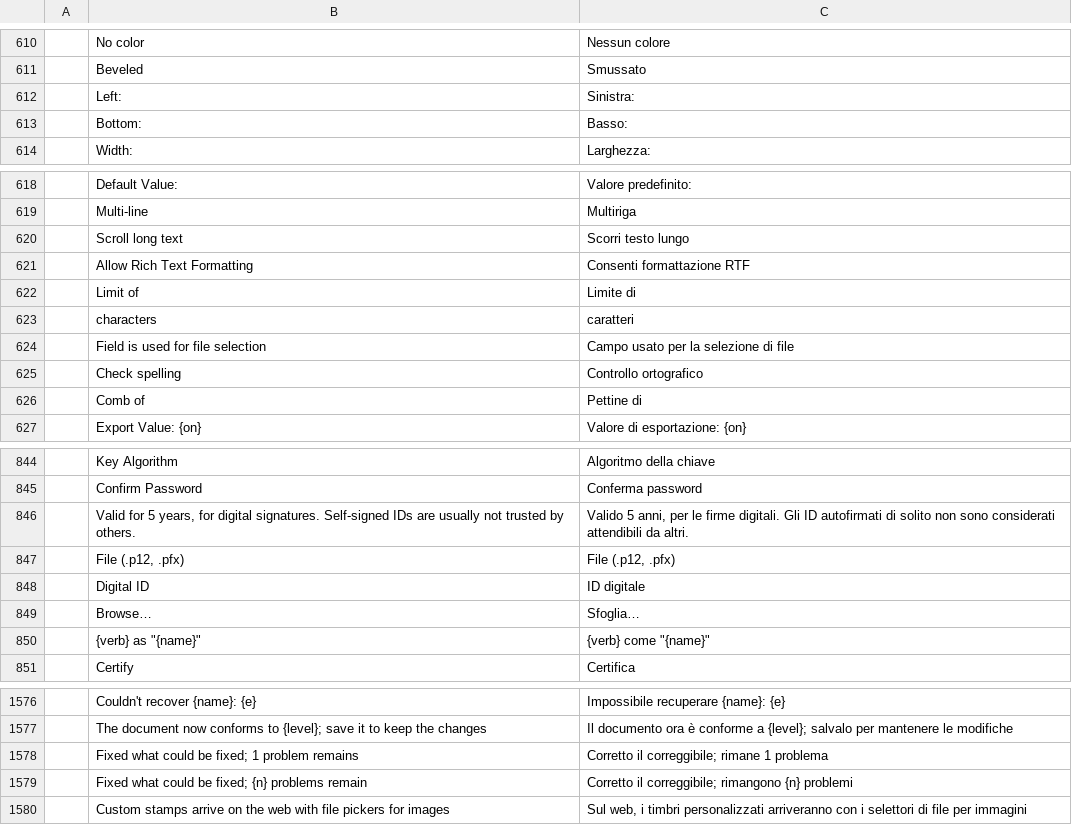
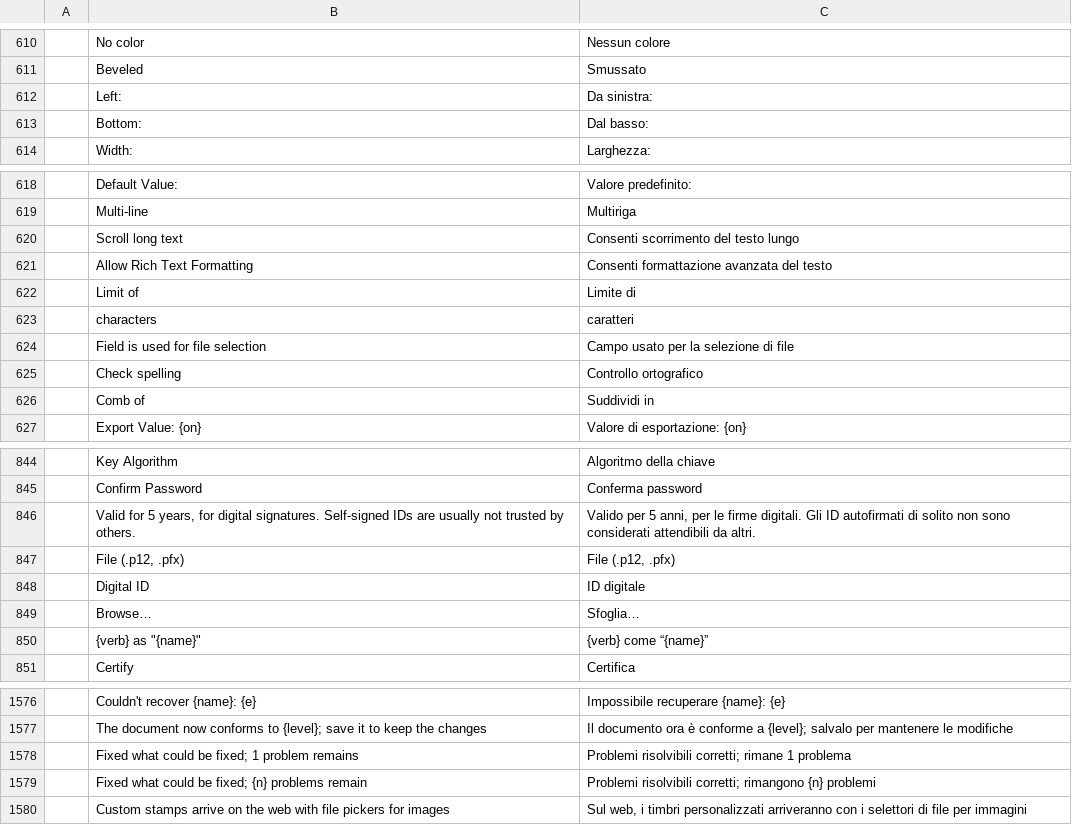
Before and after one commit to 0ldini/pdfcraft, a TSV file: crates/ui-egui/src/i18n/it.tsv, drawn as a sheet; only a part is shown, gaps mark what is left out; the diff covers the shown part only.

```diff
--- a/crates/ui-egui/src/i18n/it.tsv
+++ b/crates/ui-egui/src/i18n/it.tsv
@@ -611,4 +611,4 @@
 	Beveled	Smussato
-	Left:	Sinistra:
-	Bottom:	Basso:
+	Left:	Da sinistra:
+	Bottom:	Dal basso:
 	Width:	Larghezza:
@@ -619,4 +619,4 @@
 	Multi-line	Multiriga
-	Scroll long text	Scorri testo lungo
-	Allow Rich Text Formatting	Consenti formattazione RTF
+	Scroll long text	Consenti scorrimento del testo lungo
+	Allow Rich Text Formatting	Consenti formattazione avanzata del testo
 	Limit of	Limite di
@@ -625,3 +625,3 @@
 	Check spelling	Controllo ortografico
-	Comb of	Pettine di
+	Comb of	Suddividi in
 	Export Value: {on}	Valore di esportazione: {on}
@@ -845,3 +845,3 @@
 	Confirm Password	Conferma password
-	Valid for 5 years, for digital signatures. Self-signed IDs are usually not trusted by others.	Valido 5 anni, per le firme digitali. Gli ID autofirmati di solito non sono considerati attendibili da altri.
+	Valid for 5 years, for digital signatures. Self-signed IDs are usually not trusted by others.	Valido per 5 anni, per le firme digitali. Gli ID autofirmati di solito non sono considerati attendibili da altri.
 	File (.p12, .pfx)	File (.p12, .pfx)
@@ -849,3 +849,3 @@
 	Browse…	Sfoglia…
-	{verb} as "{name}"	{verb} come "{name}"
+	{verb} as "{name}"	{verb} come “{name}”
 	Certify	Certifica
@@ -1577,4 +1577,4 @@
 	The document now conforms to {level}; save it to keep the changes	Il documento ora è conforme a {level}; salvalo per mantenere le modifiche
-	Fixed what could be fixed; 1 problem remains	Corretto il correggibile; rimane 1 problema
-	Fixed what could be fixed; {n} problems remain	Corretto il correggibile; rimangono {n} problemi
+	Fixed what could be fixed; 1 problem remains	Problemi risolvibili corretti; rimane 1 problema
+	Fixed what could be fixed; {n} problems remain	Problemi risolvibili corretti; rimangono {n} problemi
 	Custom stamps arrive on the web with file pickers for images	Sul web, i timbri personalizzati arriveranno con i selettori di file per immagini
```
Also changed, not shown: 2 added rows, 1 removed row and 37 edited cells elsewhere in this file, 1 other file.
